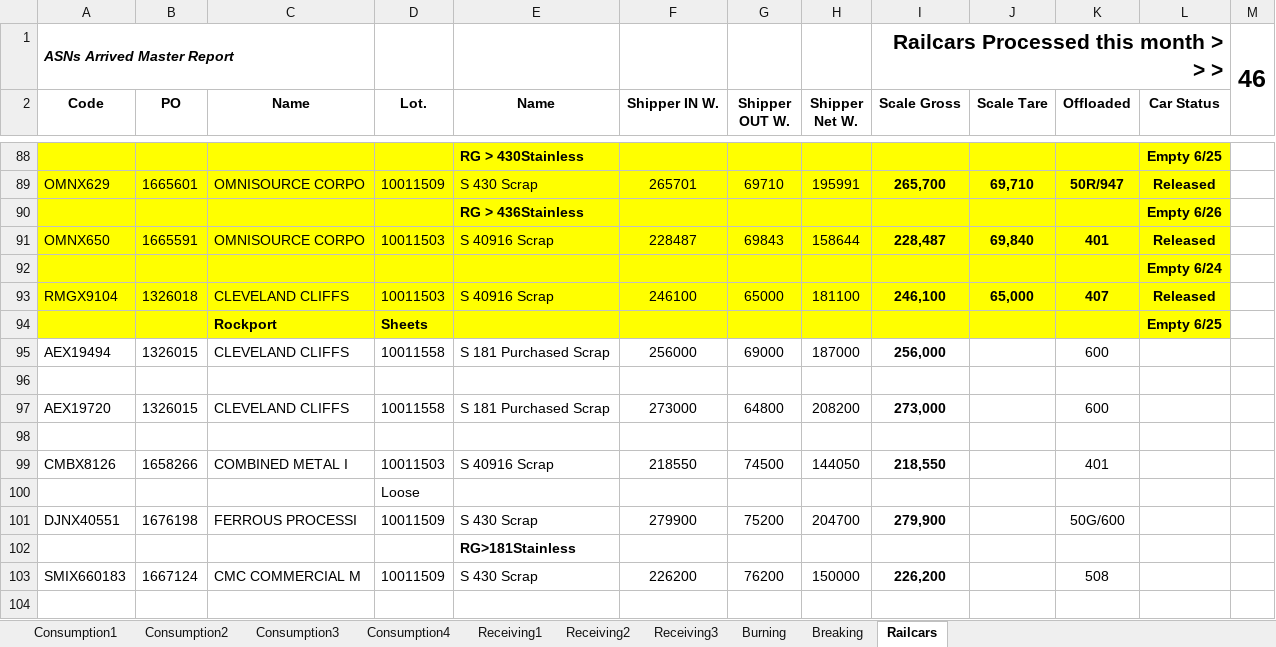
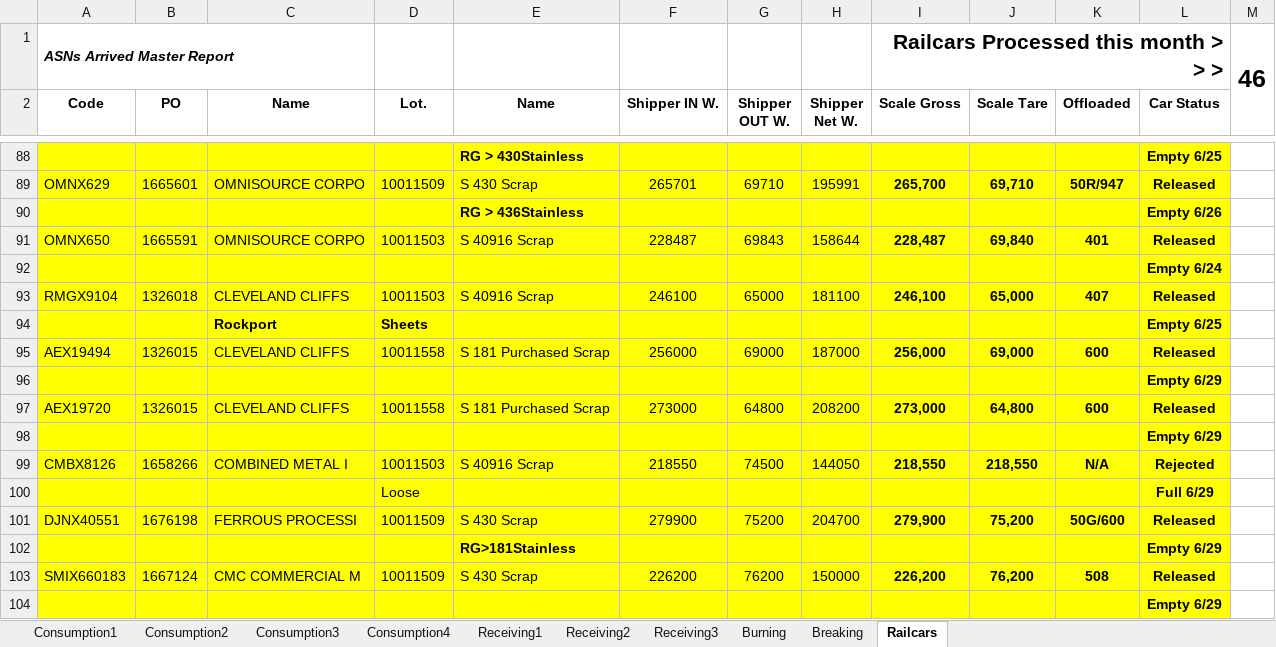
Before and after one commit to Harsco36Map/Yardmap, an Excel workbook: Production.xlsx, sheet Railcars, drawn as a sheet; only a part is shown, gaps mark what is left out; values as stored, in another font and other column widths than the file's, no borders; the diff names each change by its address in the sheet, - before the commit and + after, or states it on an @@ line.

Commit message:
Add files via upload

```diff
--- a/Production.xlsx (sheet Railcars)
+++ b/Production.xlsx (sheet Railcars)
-A95:L103 fill: none
+A95:L103 fill: #FFFF00
-J95 (Scale Tare): (empty)
+J95 (Scale Tare): 69,000
-K95 bold: off
+K95 bold: on
-L95 (Car Status): (empty)
+L95 (Car Status): Released
-L96 (Car Status): (empty)
+L96 (Car Status): Empty 6/29
-J97 (Scale Tare): (empty)
+J97 (Scale Tare): 64,800
-K97 bold: off
+K97 bold: on
-L97 (Car Status): (empty)
+L97 (Car Status): Released
-L98 (Car Status): (empty)
+L98 (Car Status): Empty 6/29
-J99 (Scale Tare): (empty)
+J99 (Scale Tare): 218,550
-K99 (Offloaded): 401
+K99 (Offloaded): N/A
-K99 bold: off
+K99 bold: on
-L99 (Car Status): (empty)
+L99 (Car Status): Rejected
-L100 (Car Status): (empty)
+L100 (Car Status): Full 6/29
-J101 (Scale Tare): (empty)
+J101 (Scale Tare): 75,200
-K101 bold: off
+K101 bold: on
-L101 (Car Status): (empty)
+L101 (Car Status): Released
-L102 (Car Status): (empty)
+L102 (Car Status): Empty 6/29
-J103 (Scale Tare): (empty)
+J103 (Scale Tare): 76,200
-K103 bold: off
+K103 bold: on
-L103 (Car Status): (empty)
+L103 (Car Status): Released
+row 104:  |  |  |  |  |  |  |  |  |  |  | Empty 6/29
```
Also changed, not shown: sheet Burning.
